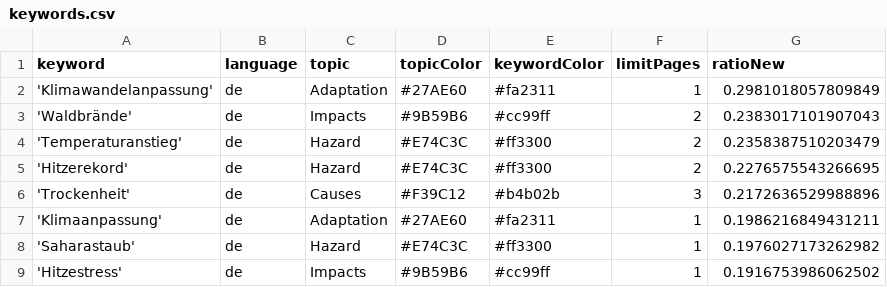
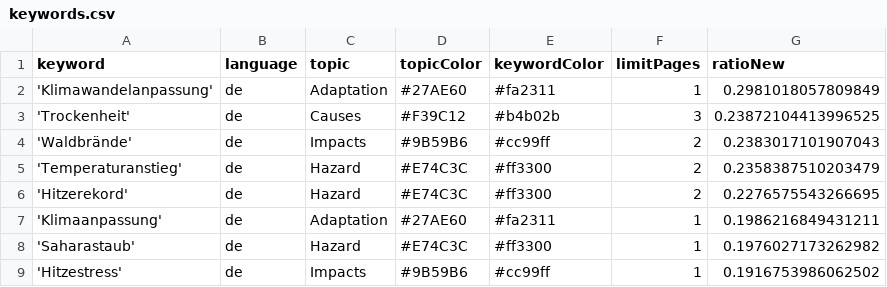
Before and after one commit to hannak555-news/heatIsComing, a CSV file: keywords.csv, drawn as a sheet; only a part is shown; removed rows and columns are numbered as before the commit, all else as after; the diff names each change by its address in the sheet, - before the commit and + after, or states it on an @@ line.

```diff
--- a/keywords.csv
+++ b/keywords.csv
+row 3: 'Trockenheit' | de | Causes | #F39C12 | #b4b02b | 3 | 0.23872104413996525
-row 6: 'Trockenheit' | de | Causes | #F39C12 | #b4b02b | 3 | 0.2172636529988896
```
Also changed, not shown: csv/news_2026_04.csv, 1 other file.
